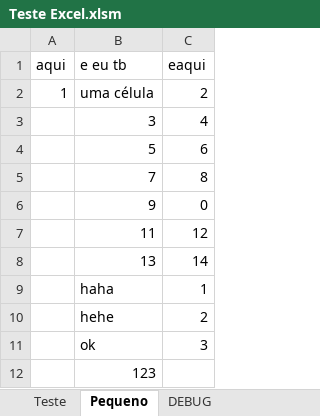
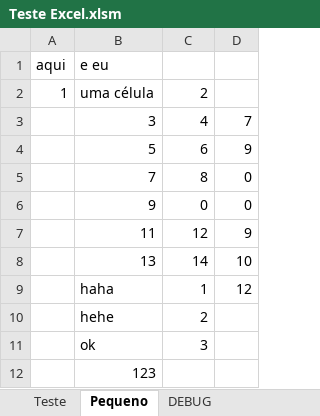
Before and after one commit to vanaware/drivepm, an Excel workbook: Teste Excel.xlsm, sheet Pequeno, drawn as a sheet; values as stored, in another font and other column widths than the file's, no borders; removed rows and columns are numbered as before the commit, all else as after; the diff names each change by its address in the sheet, - before the commit and + after, or states it on an @@ line.

Commit message:
more code clean up to migrate from excel to project

```diff
--- a/Teste Excel.xlsm (sheet Pequeno)
+++ b/Teste Excel.xlsm (sheet Pequeno)
+column D, rows 3-9: 7 | 9 | 0 | 0 | 9 | 10 | 12
-row 1: aqui | e eu tb | eaqui
+row 1: aqui | e eu
```
Also changed, not shown: 3 other files.
